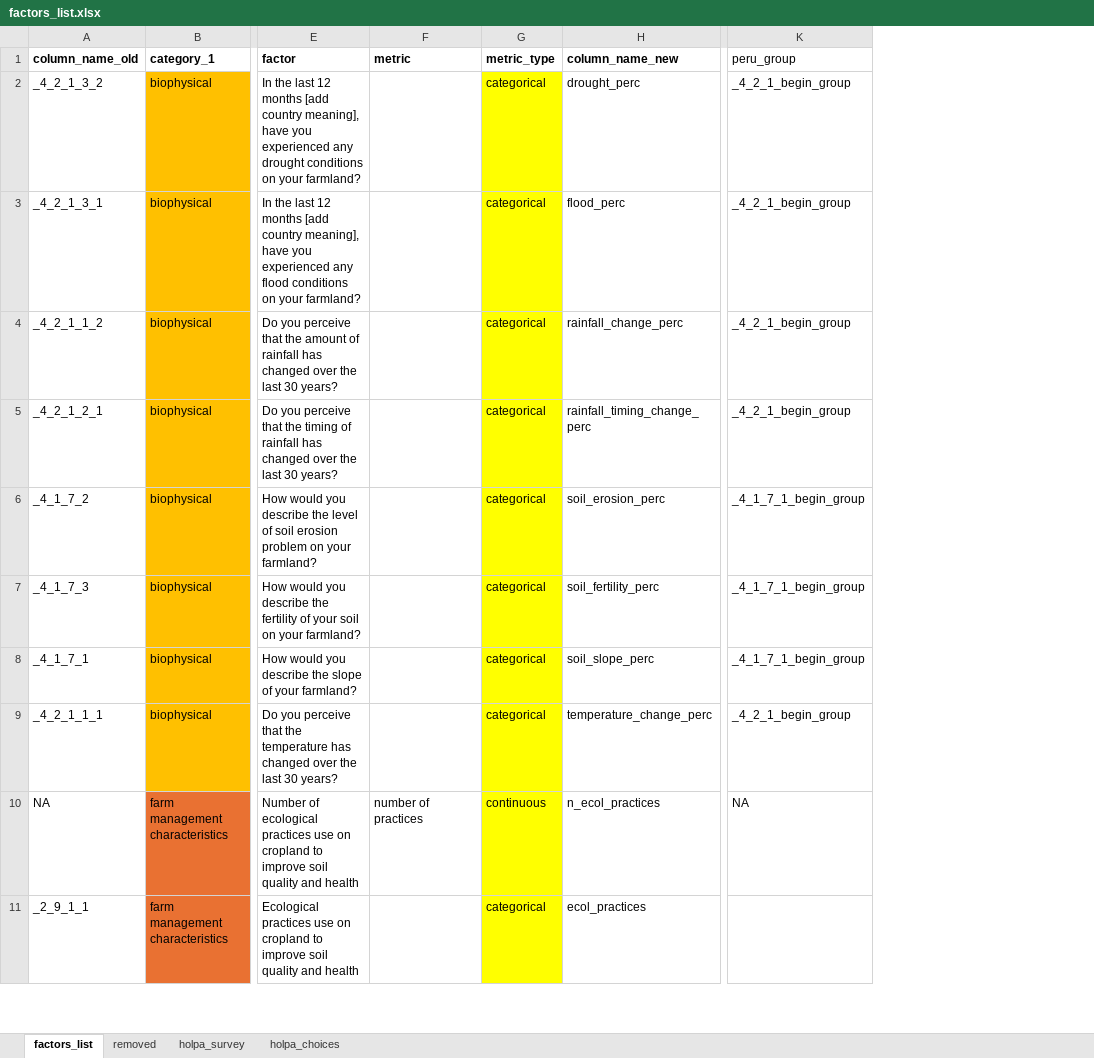
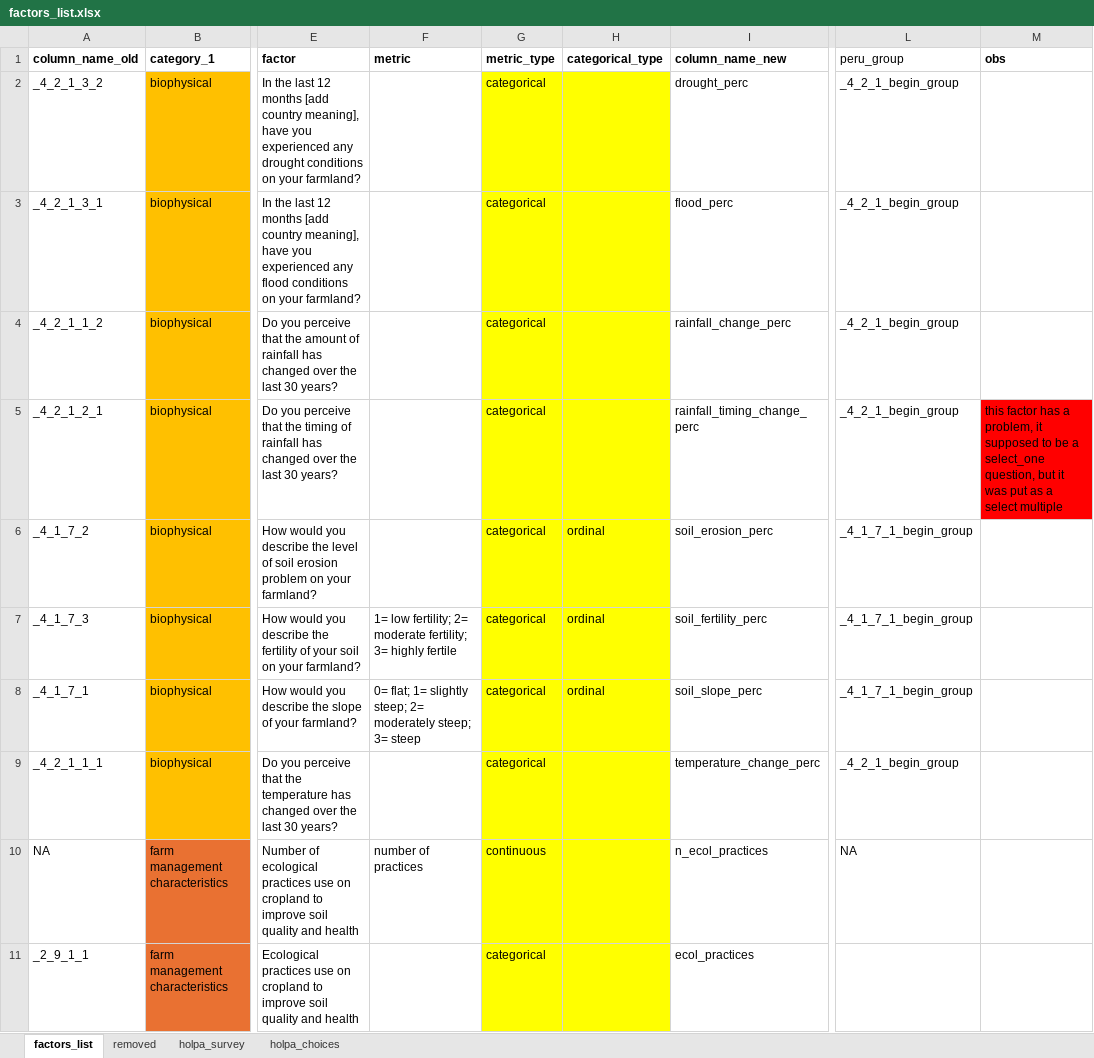
Before and after one commit to andreacsanchezb10/HOLPA_factors_influencing_adoption_dfs, an Excel workbook: factors_list.xlsx, sheet factors_list, drawn as a sheet; only a part is shown, gaps mark what is left out; values as stored, in another font and other column widths than the file's, no borders; the diff covers the shown part only; the diff names each change by its address in the sheet, - before the commit and + after, or states it on an @@ line.

```diff
--- a/factors_list.xlsx (sheet factors_list)
+++ b/factors_list.xlsx (sheet factors_list)
+column H (categorical_type), rows 6-8: all ordinal
+column M (obs), row 5: this factor has a problem, it supposed to be a select_one question, but it was put as a select multiple
-F7 (metric): (empty)
+F7 (metric): 1= low fertility; 2= moderate fertility; 3= highly fertile
-F8 (metric): (empty)
+F8 (metric): 0= flat; 1= slightly steep; 2= moderately steep; 3= steep
```
Also changed, not shown: 8 edited cells elsewhere in this sheet, sheet holpa_survey, sheet holpa_choices, formulas that keep their value, hidden cells, 3 other files.
